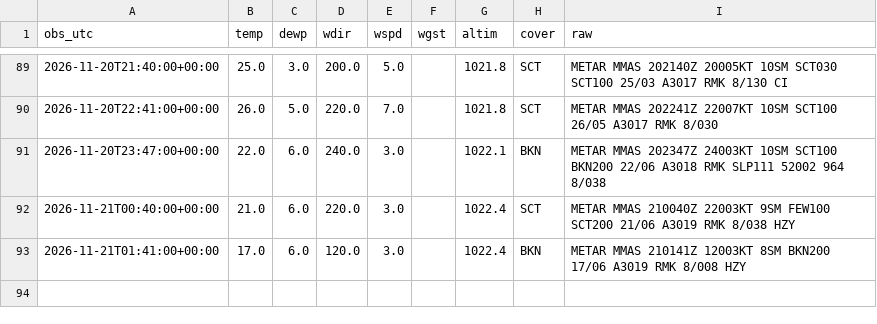
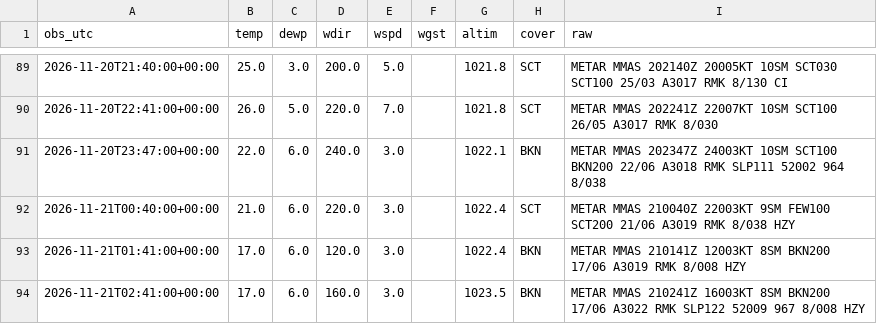
Before and after one commit to vavodeleon/nowcast-ags, a CSV file: data/metar.csv, drawn as a sheet; only a part is shown, gaps mark what is left out; the diff names each change by its address in the sheet, - before the commit and + after, or states it on an @@ line.

```diff
--- a/data/metar.csv
+++ b/data/metar.csv
+row 94: 2026-11-21T02:41:00+00:00 | 17.0 | 6.0 | 160.0 | 3.0 |  | 1023.5 | BKN | METAR MMAS 210241Z 16003KT 8SM BKN200 17/06 A3022 RMK SLP122 52009 967 8/008 HZY
```
Also changed, not shown: data/frio.csv, data/observations.csv, 9 other files.
